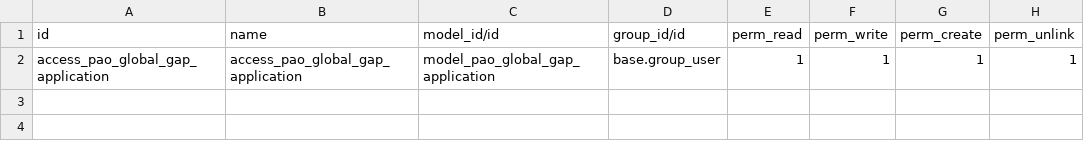
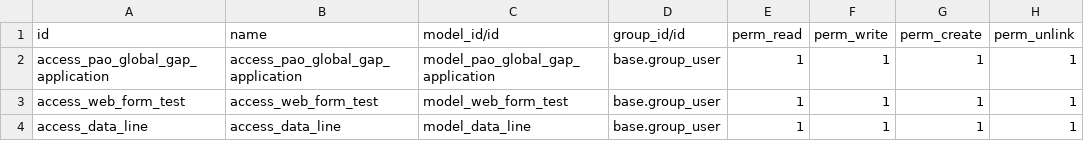
Before and after one commit to abrs2/odoo_tutorial, a CSV file: addons/custom/security/ir.model.access.csv, drawn as a sheet; the diff names each change by its address in the sheet, - before the commit and + after, or states it on an @@ line.

Commit message:
test

```diff
--- a/addons/custom/security/ir.model.access.csv
+++ b/addons/custom/security/ir.model.access.csv
+row 3: access_web_form_test | access_web_form_test | model_web_form_test | base.group_user | 1 | 1 | 1 | 1
+row 4: access_data_line | access_data_line | model_data_line | base.group_user | 1 | 1 | 1 | 1
```
Also changed, not shown: 10 other files.
